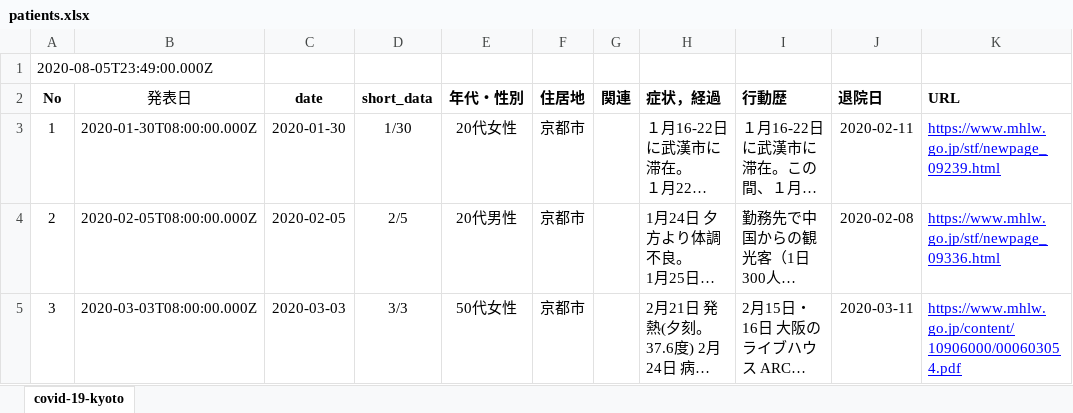
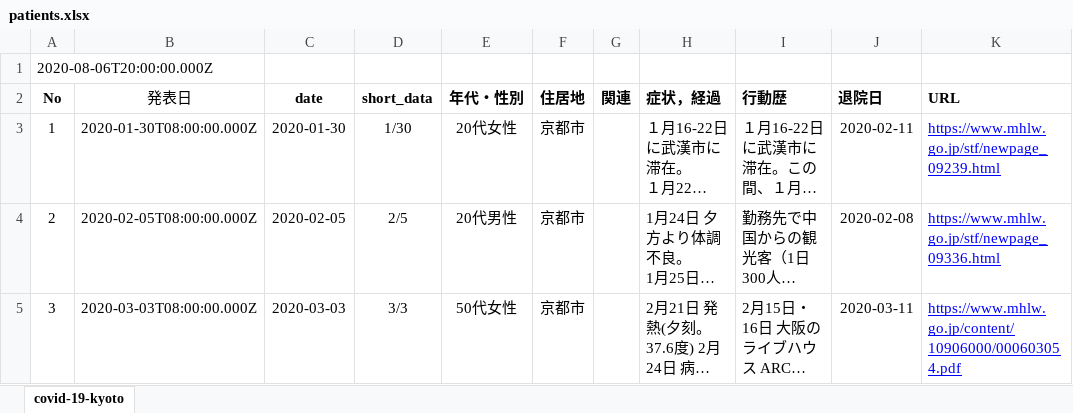
Before and after one commit to stop-covid19-kyoto/covid19kyoto-scraping, an Excel workbook: patients.xlsx, sheet covid-19-kyoto, drawn as a sheet; only a part is shown; long unchanged cells end in …; values as stored, in another font and other column widths than the file's, no borders; charts and pictures not drawn; the diff names each change by its address in the sheet, - before the commit and + after, or states it on an @@ line.

```diff
--- a/patients.xlsx (sheet covid-19-kyoto)
+++ b/patients.xlsx (sheet covid-19-kyoto)
-A1 (No): 2020-08-05T23:49:00.000Z
+A1 (No): 2020-08-06T20:00:00.000Z
```
Also changed, not shown: 3 other files.
